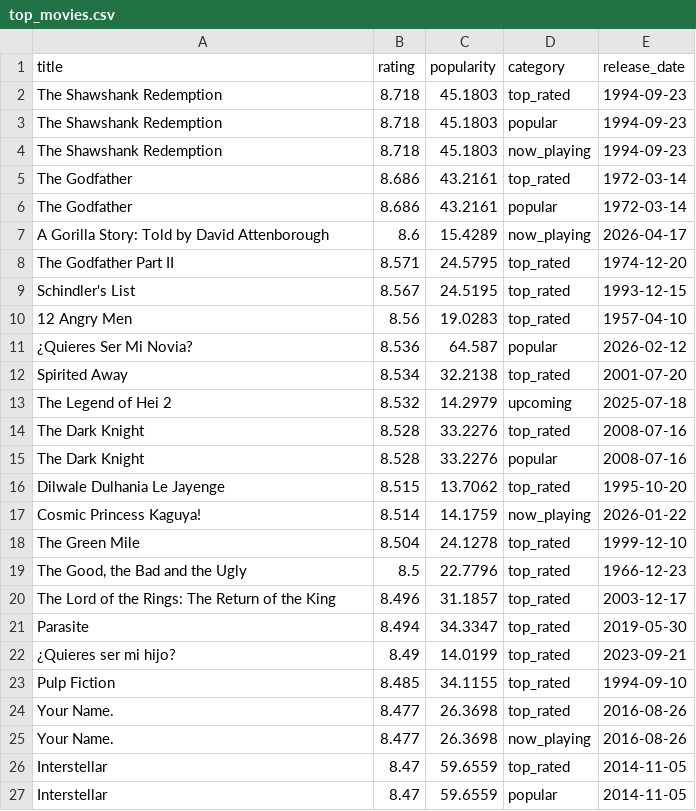
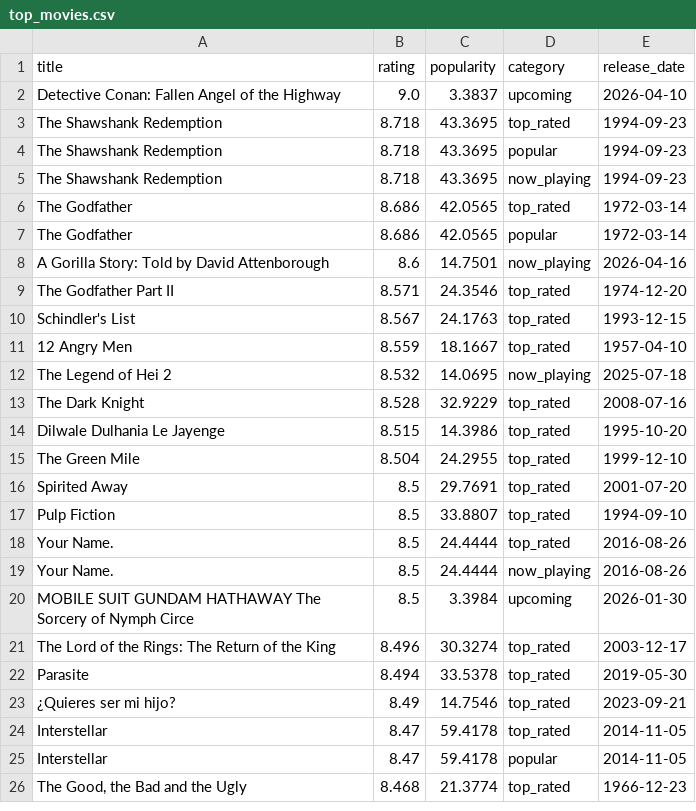
Before and after one commit to KOD-0101/movie-api-automation, a CSV file: top_movies.csv, drawn as a sheet; only a part is shown; the diff covers the shown part only.

```diff
--- a/top_movies.csv
+++ b/top_movies.csv
@@ -1,27 +1,26 @@
 title,rating,popularity,category,release_date
-The Shawshank Redemption,8.718,45.1803,top_rated,1994-09-23
-The Shawshank Redemption,8.718,45.1803,popular,1994-09-23
-The Shawshank Redemption,8.718,45.1803,now_playing,1994-09-23
-The Godfather,8.686,43.2161,top_rated,1972-03-14
-The Godfather,8.686,43.2161,popular,1972-03-14
-A Gorilla Story: Told by David Attenborough,8.6,15.4289,now_playing,2026-04-17
-The Godfather Part II,8.571,24.5795,top_rated,1974-12-20
-Schindler's List,8.567,24.5195,top_rated,1993-12-15
-12 Angry Men,8.56,19.0283,top_rated,1957-04-10
-¿Quieres Ser Mi Novia?,8.536,64.587,popular,2026-02-12
-Spirited Away,8.534,32.2138,top_rated,2001-07-20
-The Legend of Hei 2,8.532,14.2979,upcoming,2025-07-18
-The Dark Knight,8.528,33.2276,top_rated,2008-07-16
-The Dark Knight,8.528,33.2276,popular,2008-07-16
-Dilwale Dulhania Le Jayenge,8.515,13.7062,top_rated,1995-10-20
-Cosmic Princess Kaguya!,8.514,14.1759,now_playing,2026-01-22
-The Green Mile,8.504,24.1278,top_rated,1999-12-10
-"The Good, the Bad and the Ugly",8.5,22.7796,top_rated,1966-12-23
-The Lord of the Rings: The Return of the King,8.496,31.1857,top_rated,2003-12-17
-Parasite,8.494,34.3347,top_rated,2019-05-30
-¿Quieres ser mi hijo?,8.49,14.0199,top_rated,2023-09-21
-Pulp Fiction,8.485,34.1155,top_rated,1994-09-10
-Your Name.,8.477,26.3698,top_rated,2016-08-26
-Your Name.,8.477,26.3698,now_playing,2016-08-26
-Interstellar,8.47,59.6559,top_rated,2014-11-05
-Interstellar,8.47,59.6559,popular,2014-11-05
+Detective Conan: Fallen Angel of the Highway,9.0,3.3837,upcoming,2026-04-10
+The Shawshank Redemption,8.718,43.3695,top_rated,1994-09-23
+The Shawshank Redemption,8.718,43.3695,popular,1994-09-23
+The Shawshank Redemption,8.718,43.3695,now_playing,1994-09-23
+The Godfather,8.686,42.0565,top_rated,1972-03-14
+The Godfather,8.686,42.0565,popular,1972-03-14
+A Gorilla Story: Told by David Attenborough,8.6,14.7501,now_playing,2026-04-16
+The Godfather Part II,8.571,24.3546,top_rated,1974-12-20
+Schindler's List,8.567,24.1763,top_rated,1993-12-15
+12 Angry Men,8.559,18.1667,top_rated,1957-04-10
+The Legend of Hei 2,8.532,14.0695,now_playing,2025-07-18
+The Dark Knight,8.528,32.9229,top_rated,2008-07-16
+Dilwale Dulhania Le Jayenge,8.515,14.3986,top_rated,1995-10-20
+The Green Mile,8.504,24.2955,top_rated,1999-12-10
+Spirited Away,8.5,29.7691,top_rated,2001-07-20
+Pulp Fiction,8.5,33.8807,top_rated,1994-09-10
+Your Name.,8.5,24.4444,top_rated,2016-08-26
+Your Name.,8.5,24.4444,now_playing,2016-08-26
+MOBILE SUIT GUNDAM HATHAWAY The Sorcery of Nymph Circe,8.5,3.3984,upcoming,2026-01-30
+The Lord of the Rings: The Return of the King,8.496,30.3274,top_rated,2003-12-17
+Parasite,8.494,33.5378,top_rated,2019-05-30
+¿Quieres ser mi hijo?,8.49,14.7546,top_rated,2023-09-21
+Interstellar,8.47,59.4178,top_rated,2014-11-05
+Interstellar,8.47,59.4178,popular,2014-11-05
+"The Good, the Bad and the Ugly",8.468,21.3774,top_rated,1966-12-23
```
Also changed, not shown: 3 added rows, 2 removed rows and 23 edited cells elsewhere in this file, 1 other file.
